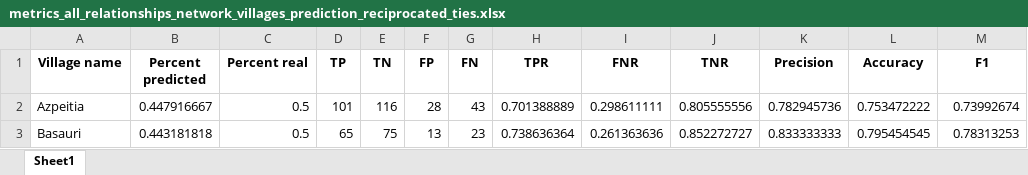
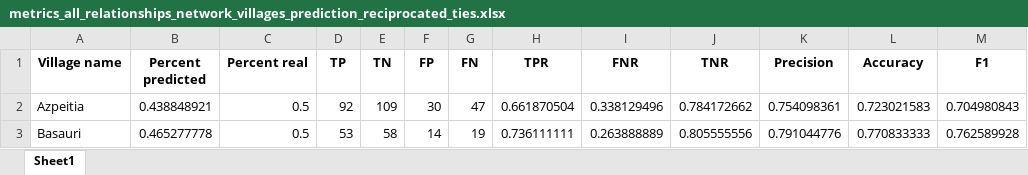
Before and after one commit to human-nature-lab/strain_sharing, an Excel workbook: tables/metrics_all_relationships_network_villages_prediction_reciprocated_ties.xlsx, sheet Sheet1, drawn as a sheet; only a part is shown; values as stored, in another font and other column widths than the file's, no borders; the diff covers the shown part only; the diff names each change by its address in the sheet, - before the commit and + after, or states it on an @@ line.

```diff
--- a/tables/metrics_all_relationships_network_villages_prediction_reciprocated_ties.xlsx (sheet Sheet1)
+++ b/tables/metrics_all_relationships_network_villages_prediction_reciprocated_ties.xlsx (sheet Sheet1)
-B2 (Percent predicted): 0.447916667
+B2 (Percent predicted): 0.438848921
-D2 (TP): 101
+D2 (TP): 92
-E2 (TN): 116
+E2 (TN): 109
-F2 (FP): 28
+F2 (FP): 30
-G2 (FN): 43
+G2 (FN): 47
-H2 (TPR): 0.701388889
+H2 (TPR): 0.661870504
-I2 (FNR): 0.298611111
+I2 (FNR): 0.338129496
-J2 (TNR): 0.805555556
+J2 (TNR): 0.784172662
-K2 (Precision): 0.782945736
+K2 (Precision): 0.754098361
-L2 (Accuracy): 0.753472222
+L2 (Accuracy): 0.723021583
-M2 (F1): 0.73992674
+M2 (F1): 0.704980843
-B3 (Percent predicted): 0.443181818
+B3 (Percent predicted): 0.465277778
-D3 (TP): 65
+D3 (TP): 53
-E3 (TN): 75
+E3 (TN): 58
-F3 (FP): 13
+F3 (FP): 14
-G3 (FN): 23
+G3 (FN): 19
-H3 (TPR): 0.738636364
+H3 (TPR): 0.736111111
-I3 (FNR): 0.261363636
+I3 (FNR): 0.263888889
-J3 (TNR): 0.852272727
+J3 (TNR): 0.805555556
-K3 (Precision): 0.833333333
+K3 (Precision): 0.791044776
-L3 (Accuracy): 0.795454545
+L3 (Accuracy): 0.770833333
-M3 (F1): 0.78313253
+M3 (F1): 0.762589928
```
Also changed, not shown: 169 edited cells elsewhere in this sheet, tables/metrics_all_relationships_network_villages_prediction_stable_ties.xlsx, tables/metrics_non_kin_network_villages_prediction_reciprocated_ties.xlsx, 9 other files.
